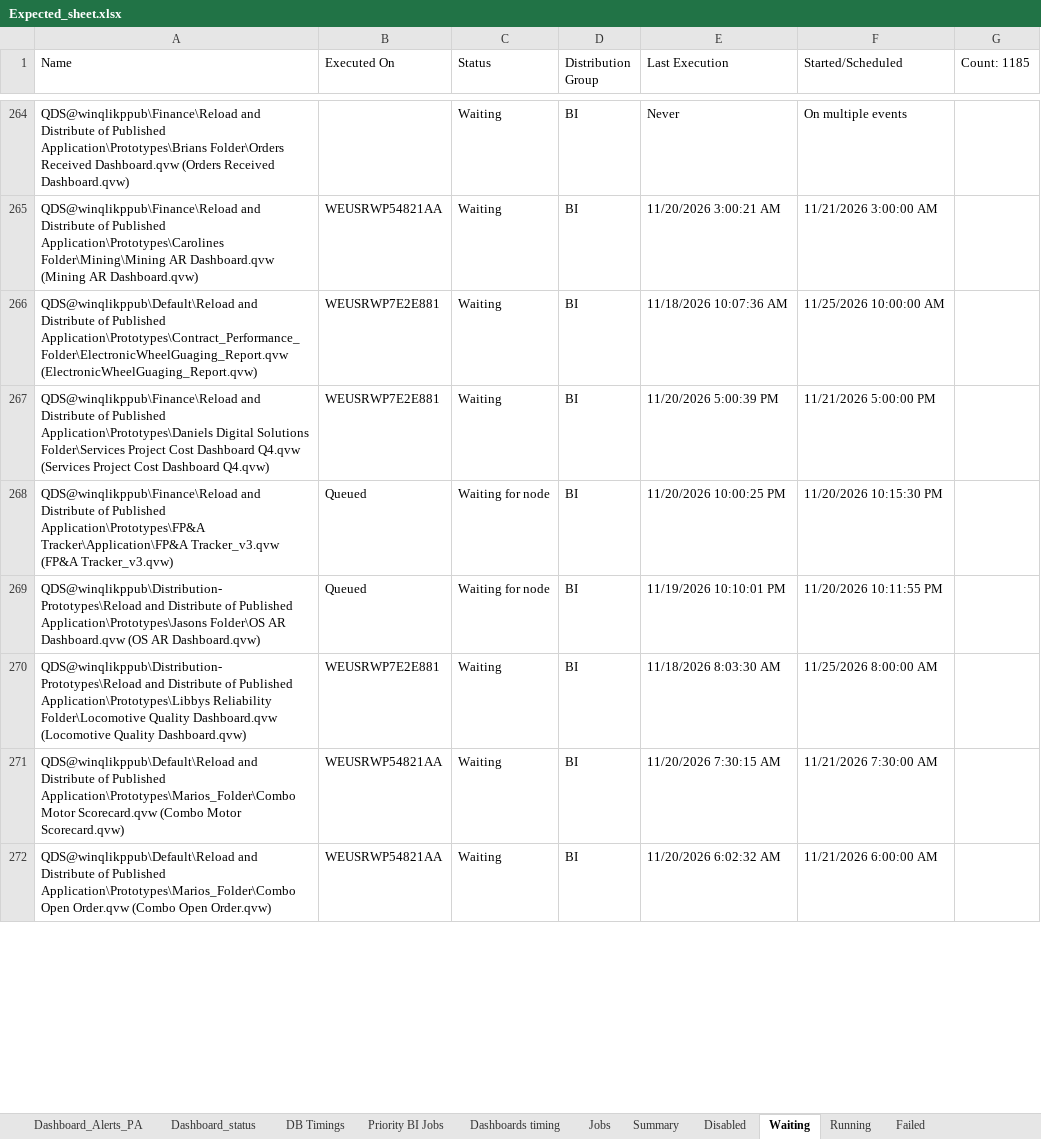
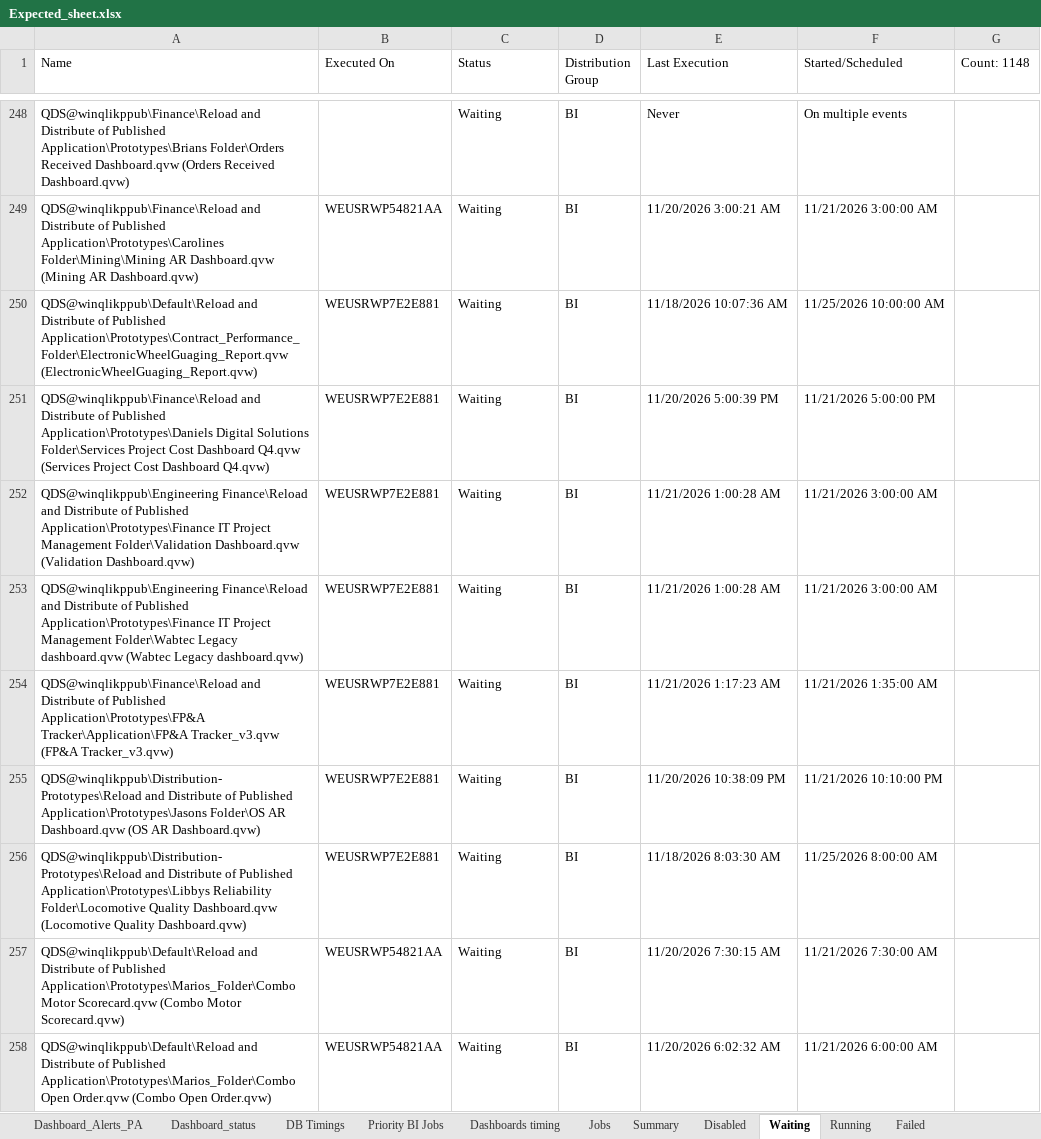
Before and after one commit to warriorcool1213-blip/Wabtec_Qlik_DB-s, an Excel workbook: Expected_sheet.xlsx, sheet Waiting, drawn as a sheet; only a part is shown, gaps mark what is left out; values as stored, in another font and other column widths than the file's, no cell formats; addresses are those after the commit; the diff covers the shown part only; the diff names each change by its address in the sheet, - before the commit and + after, or states it on an @@ line.

Commit message:
Auto refresh dashboard data

```diff
--- a/Expected_sheet.xlsx (sheet Waiting)
+++ b/Expected_sheet.xlsx (sheet Waiting)
-G1: Count: 1185
+G1: Count: 1148
+row 252: QDS@winqlikppub\Engineering Finance\Reload and Distribute of Published Application\Prototypes\Finance IT Project Management Folder\Validation Dashboard.qvw (Validation Dashboard.qvw) | WEUSRWP7E2E881 | Waiting | BI | 11/21/2026 1:00:28 AM | 11/21/2026 3:00:00 AM
+row 253: QDS@winqlikppub\Engineering Finance\Reload and Distribute of Published Application\Prototypes\Finance IT Project Management Folder\Wabtec Legacy dashboard.qvw (Wabtec Legacy dashboard.qvw) | WEUSRWP7E2E881 | Waiting | BI | 11/21/2026 1:00:28 AM | 11/21/2026 3:00:00 AM
-B254:B255 (Executed On): Queued
+B254:B255 (Executed On): WEUSRWP7E2E881
-C254:C255 (Status): Waiting for node
+C254:C255 (Status): Waiting
-E254 (Last Execution): 11/20/2026 10:00:25 PM
+E254 (Last Execution): 11/21/2026 1:17:23 AM
-F254 (Started/Scheduled): 11/20/2026 10:15:30 PM
+F254 (Started/Scheduled): 11/21/2026 1:35:00 AM
-E255 (Last Execution): 11/19/2026 10:10:01 PM
+E255 (Last Execution): 11/20/2026 10:38:09 PM
-F255 (Started/Scheduled): 11/20/2026 10:11:55 PM
+F255 (Started/Scheduled): 11/21/2026 10:10:00 PM
```
Also changed, not shown: 44 added rows, 83 removed rows and 225 edited cells elsewhere in this sheet, sheet Jobs, sheet Failed, sheet Running, sheet Dashboard_Alerts_PA, sheet Dashboard_status, sheet Summary, 3 more sheets, cell formats.
